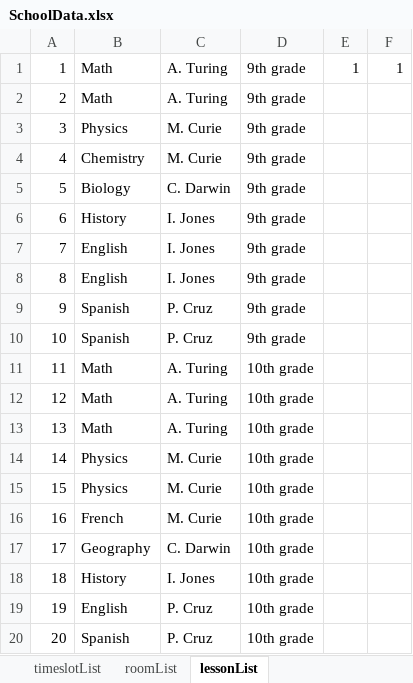
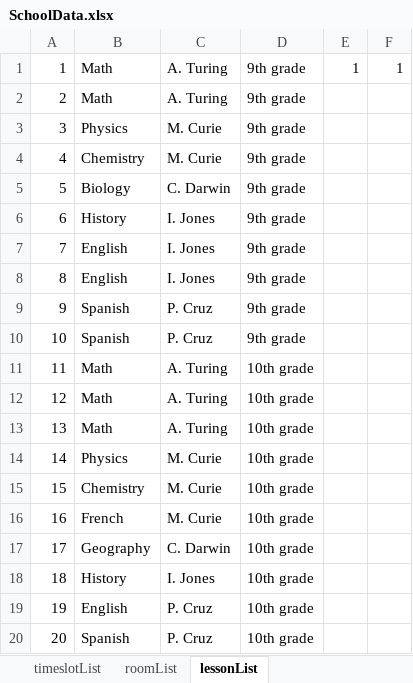
Before and after one commit to gertum/Optabrokeris, an Excel workbook: data/SchoolData.xlsx, sheet lessonList, drawn as a sheet; values as stored, in another font and other column widths than the file's, no borders; the diff names each change by its address in the sheet, - before the commit and + after, or states it on an @@ line.

```diff
--- a/data/SchoolData.xlsx (sheet lessonList)
+++ b/data/SchoolData.xlsx (sheet lessonList)
-B15: Physics
+B15: Chemistry
```
Also changed, not shown: sheet timeslotList, 2 other files.
